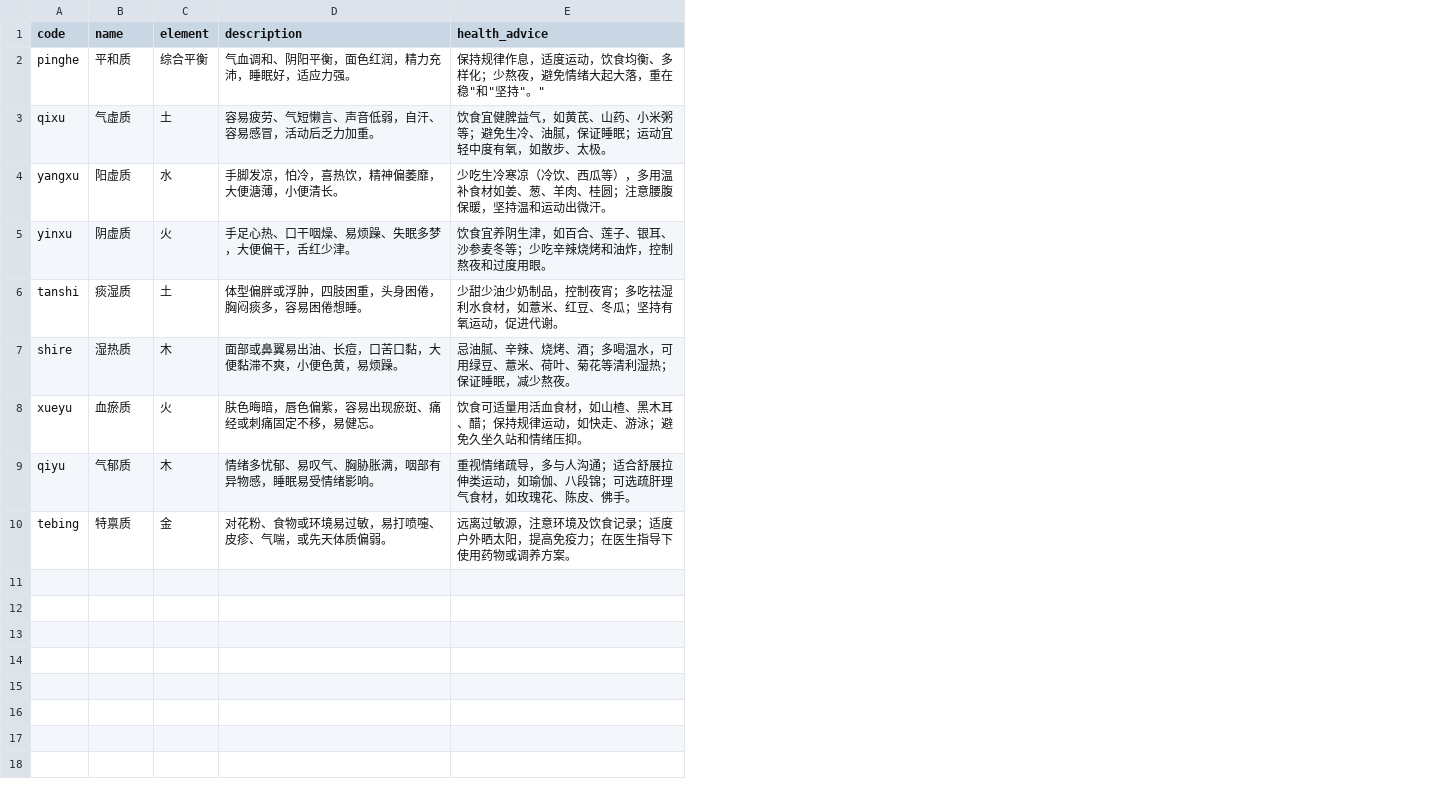
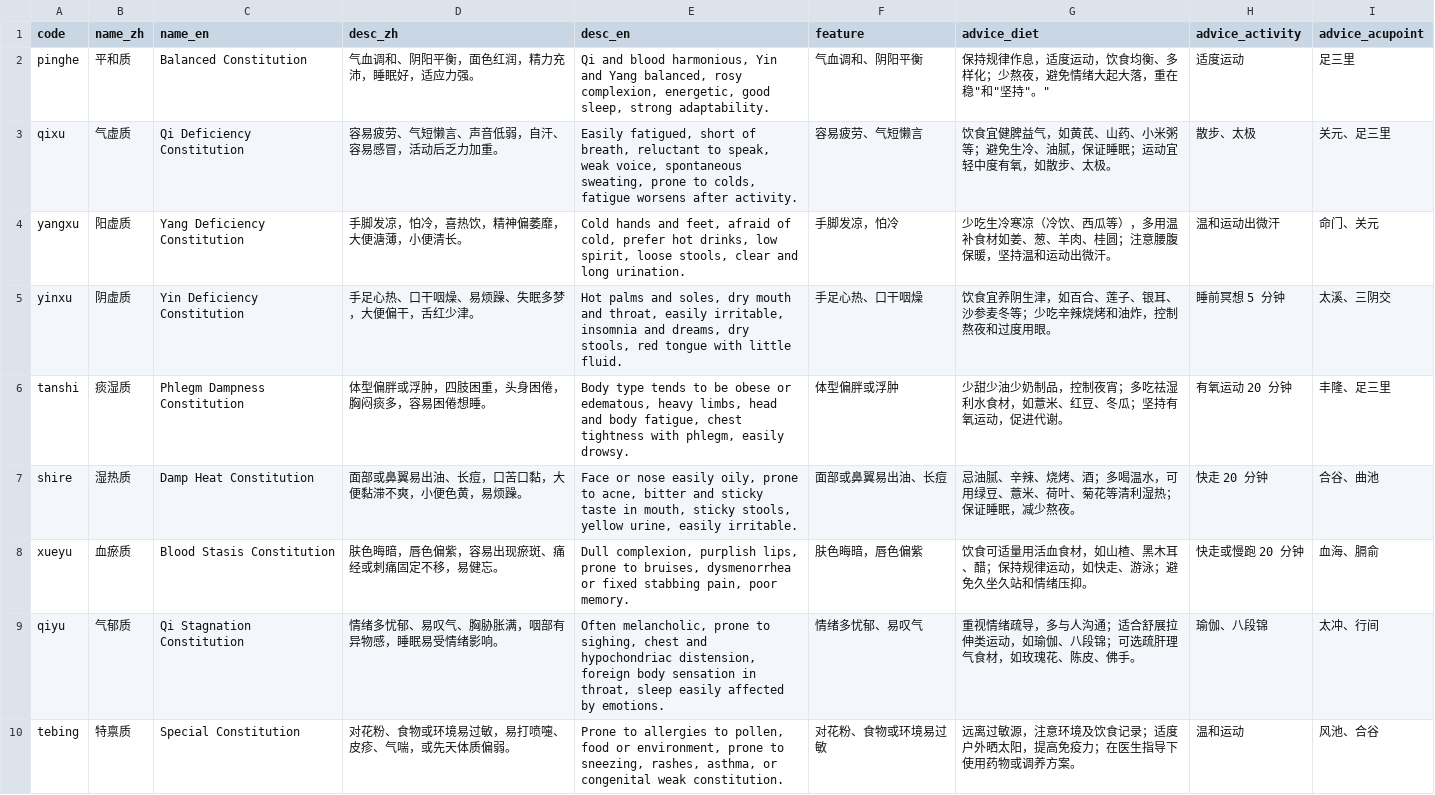
Before and after one commit to tonyback0101-cmyk/SeeQi-Pro, a CSV file: dict_constitution.csv, drawn as a sheet; removed rows and columns are numbered as before the commit, all else as after; the diff names each change by its address in the sheet, - before the commit and + after, or states it on an @@ line.

```diff
--- a/dict_constitution.csv
+++ b/dict_constitution.csv
-column C (element), rows 2-10: 综合平衡 | 土 | 水 | 火 | 土 | 木 | 火 | 木 | 金
+column C (name_en), rows 2-10: Balanced Constitution | Qi Deficiency Constitution | Yang Deficiency Constitution | Yin Deficiency Constitution | Phlegm Dampness Constitution | Damp Heat Constitution | Blood Stasis Constitution | Qi Stagnation Constitution | Special Constitution
+column E (desc_en), rows 2-10: Qi and blood harmonious, Yin and Yang balanced, rosy complexion, energetic, good sleep, strong adaptability. | Easily fatigued, short of breath, reluctant to speak, weak voice, spontaneous sweating, prone to colds, fatigue worsens after activity. | Cold hands and feet, afraid of cold, prefer hot drinks, low spirit, loose stools, clear and long urination. | Hot palms and soles, dry mouth and throat, easily irritable, insomnia and dreams, dry stools, red tongue with little fluid. | Body type tends to be obese or edematous, heavy limbs, head and body fatigue, chest tightness with phlegm, easily drowsy. | Face or nose easily oily, prone to acne, bitter and sticky taste in mouth, sticky stools, yellow urine, easily irritable. | Dull complexion, purplish lips, prone to bruises, dysmenorrhea or fixed stabbing pain, poor memory. | Often melancholic, prone to sighing, chest and hypochondriac distension, foreign body sensation in throat, sleep easily affected by emotions. | Prone to allergies to pollen, food or environment, prone to sneezing, rashes, asthma, or congenital weak constitution.
+column F (feature), rows 2-10: 气血调和、阴阳平衡 | 容易疲劳、气短懒言 | 手脚发凉，怕冷 | 手足心热、口干咽燥 | 体型偏胖或浮肿 | 面部或鼻翼易出油、长痘 | 肤色晦暗，唇色偏紫 | 情绪多忧郁、易叹气 | 对花粉、食物或环境易过敏
+column H (advice_activity), rows 2-10: 适度运动 | 散步、太极 | 温和运动出微汗 | 睡前冥想 5 分钟 | 有氧运动 20 分钟 | 快走 20 分钟 | 快走或慢跑 20 分钟 | 瑜伽、八段锦 | 温和运动
+column I (advice_acupoint), rows 2-10: 足三里 | 关元、足三里 | 命门、关元 | 太溪、三阴交 | 丰隆、足三里 | 合谷、曲池 | 血海、膈俞 | 太冲、行间 | 风池、合谷
-B1: name
+B1: name_zh
-D1: description
+D1: desc_zh
-G1: health_advice
+G1: advice_diet
```
Also changed, not shown: dict_solar_term.csv, dream_keywords.csv, 3 other files.
